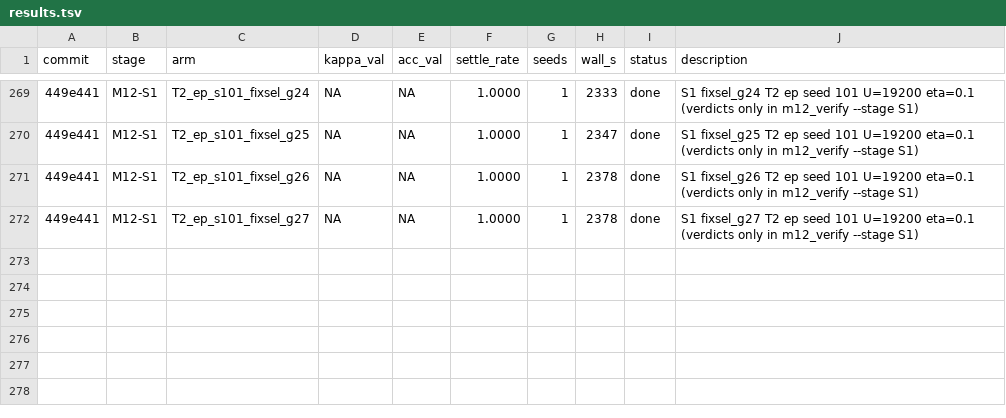
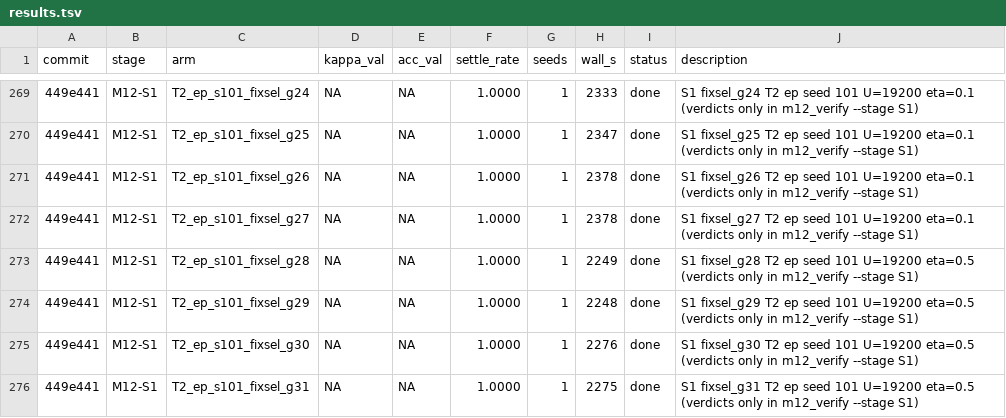
Before and after one commit to bender2333/EP-EEG, a TSV file: results.tsv, drawn as a sheet; only a part is shown, gaps mark what is left out; the diff names each change by its address in the sheet, - before the commit and + after, or states it on an @@ line.

Commit message:
M12 S1 fix-round selection progress: T2 g28–g31 done (32/144)

```diff
--- a/results.tsv
+++ b/results.tsv
+row 273: 449e441 | M12-S1 | T2_ep_s101_fixsel_g28 | NA | NA | 1.0000 | 1 | 2249 | done | S1 fixsel_g28 T2 ep seed 101 U=19200 eta=0.5 (verdicts only in m12_verify --stage S1)
+row 274: 449e441 | M12-S1 | T2_ep_s101_fixsel_g29 | NA | NA | 1.0000 | 1 | 2248 | done | S1 fixsel_g29 T2 ep seed 101 U=19200 eta=0.5 (verdicts only in m12_verify --stage S1)
+row 275: 449e441 | M12-S1 | T2_ep_s101_fixsel_g30 | NA | NA | 1.0000 | 1 | 2276 | done | S1 fixsel_g30 T2 ep seed 101 U=19200 eta=0.5 (verdicts only in m12_verify --stage S1)
+row 276: 449e441 | M12-S1 | T2_ep_s101_fixsel_g31 | NA | NA | 1.0000 | 1 | 2275 | done | S1 fixsel_g31 T2 ep seed 101 U=19200 eta=0.5 (verdicts only in m12_verify --stage S1)
```
Also changed, not shown: 4 other files.
